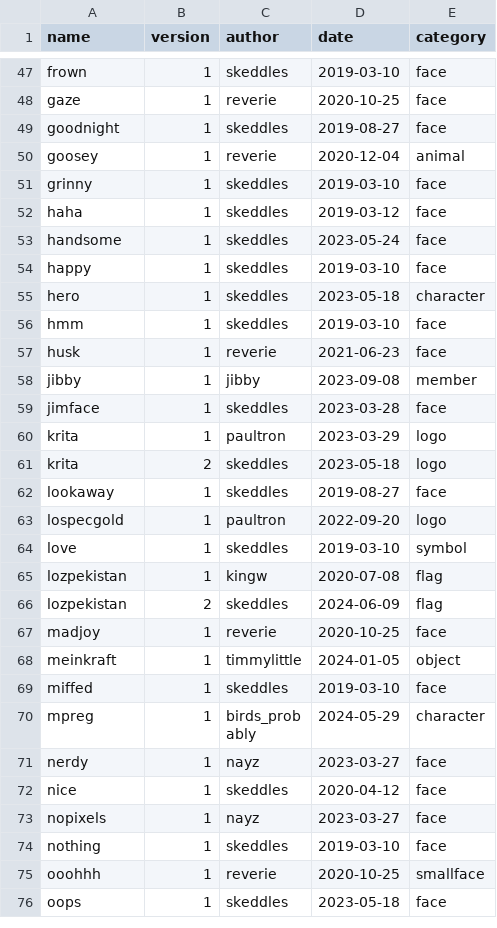
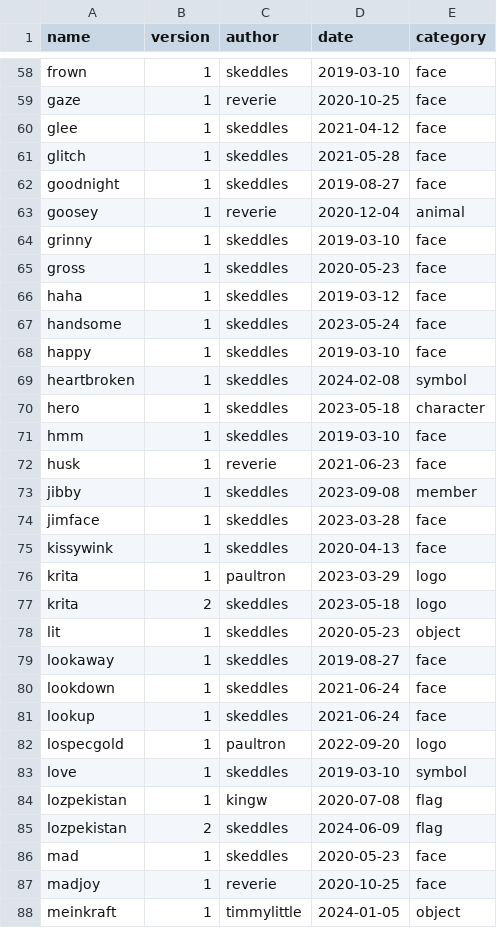
Before and after one commit to lospec/emoji-archive, a CSV file: credits.csv, drawn as a sheet; only a part is shown, gaps mark what is left out; the shorter side is filled out with more unchanged rows; the diff covers the shown part only.

Commit message:
skeddles lot

```diff
--- a/credits.csv
+++ b/credits.csv
@@ -48,2 +59,4 @@ frown,1,skeddles,2019-03-10,face
 gaze,1,reverie,2020-10-25,face
+glee,1,skeddles,2021-04-12,face
+glitch,1,skeddles,2021-05-28,face
 goodnight,1,skeddles,2019-08-27,face
@@ -51,2 +64,3 @@ goosey,1,reverie,2020-12-04,animal
 grinny,1,skeddles,2019-03-10,face
+gross,1,skeddles,2020-05-23,face
 haha,1,skeddles,2019-03-12,face
@@ -54,2 +68,3 @@ handsome,1,skeddles,2023-05-24,face
 happy,1,skeddles,2019-03-10,face
+heartbroken,1,skeddles,2024-02-08,symbol
 hero,1,skeddles,2023-05-18,character
@@ -57,7 +72,11 @@ hmm,1,skeddles,2019-03-10,face
 husk,1,reverie,2021-06-23,face
-jibby,1,jibby,2023-09-08,member
+jibby,1,skeddles,2023-09-08,member
 jimface,1,skeddles,2023-03-28,face
+kissywink,1,skeddles,2020-04-13,face
 krita,1,paultron,2023-03-29,logo
 krita,2,skeddles,2023-05-18,logo
+lit,1,skeddles,2020-05-23,object
 lookaway,1,skeddles,2019-08-27,face
+lookdown,1,skeddles,2021-06-24,face
+lookup,1,skeddles,2021-06-24,face
 lospecgold,1,paultron,2022-09-20,logo
@@ -66,2 +85,3 @@ lozpekistan,1,kingw,2020-07-08,flag
 lozpekistan,2,skeddles,2024-06-09,flag
+mad,1,skeddles,2020-05-23,face
 madjoy,1,reverie,2020-10-25,face
```
Also changed, not shown: 25 added rows elsewhere in this file, 34 other files.
